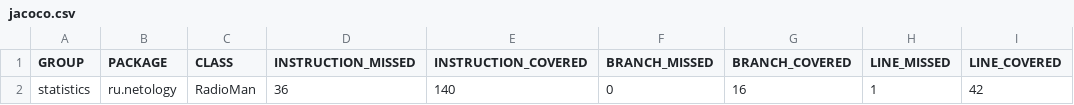
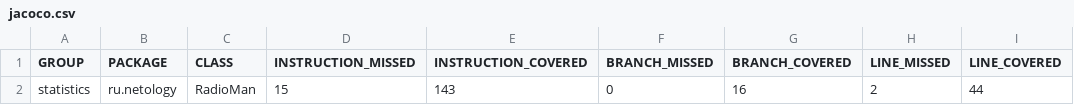
Before and after one commit to DariaSeliverstova/RadioMan, a CSV file: RadioMaik2/target/site/jacoco/jacoco.csv, drawn as a sheet; only a part is shown; the diff names each change by its address in the sheet, - before the commit and + after, or states it on an @@ line.

```diff
--- a/RadioMaik2/target/site/jacoco/jacoco.csv
+++ b/RadioMaik2/target/site/jacoco/jacoco.csv
-D2 (INSTRUCTION_MISSED): 36
+D2 (INSTRUCTION_MISSED): 15
-E2 (INSTRUCTION_COVERED): 140
+E2 (INSTRUCTION_COVERED): 143
-H2 (LINE_MISSED): 1
+H2 (LINE_MISSED): 2
-I2 (LINE_COVERED): 42
+I2 (LINE_COVERED): 44
```
Also changed, not shown: 16 other files.
